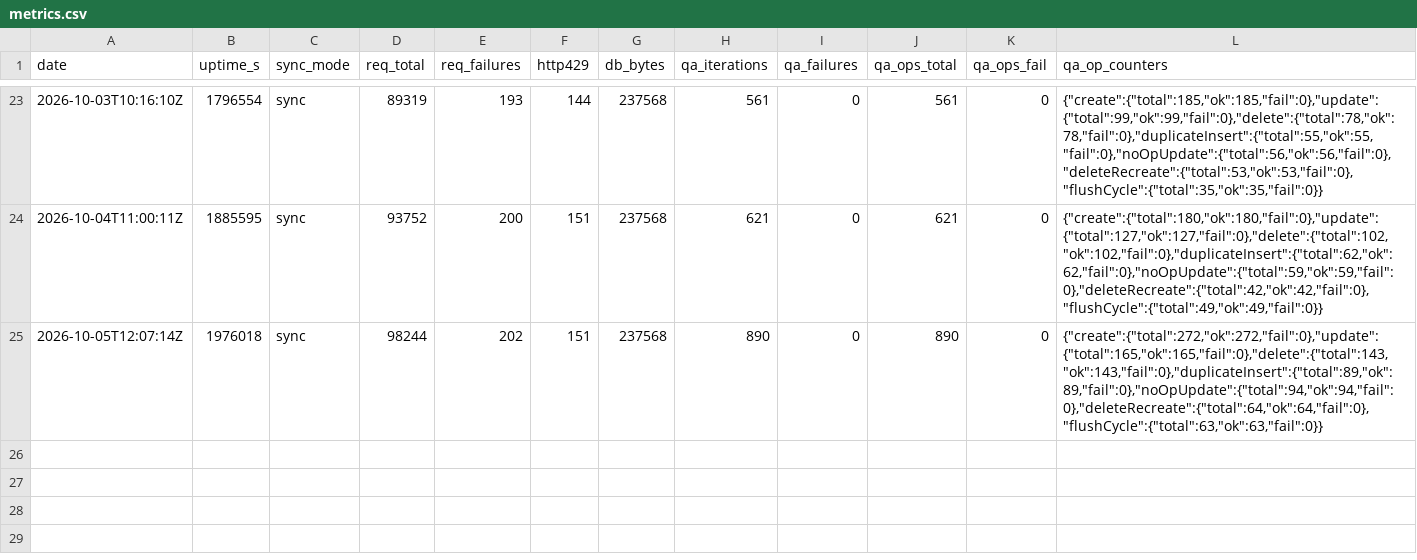
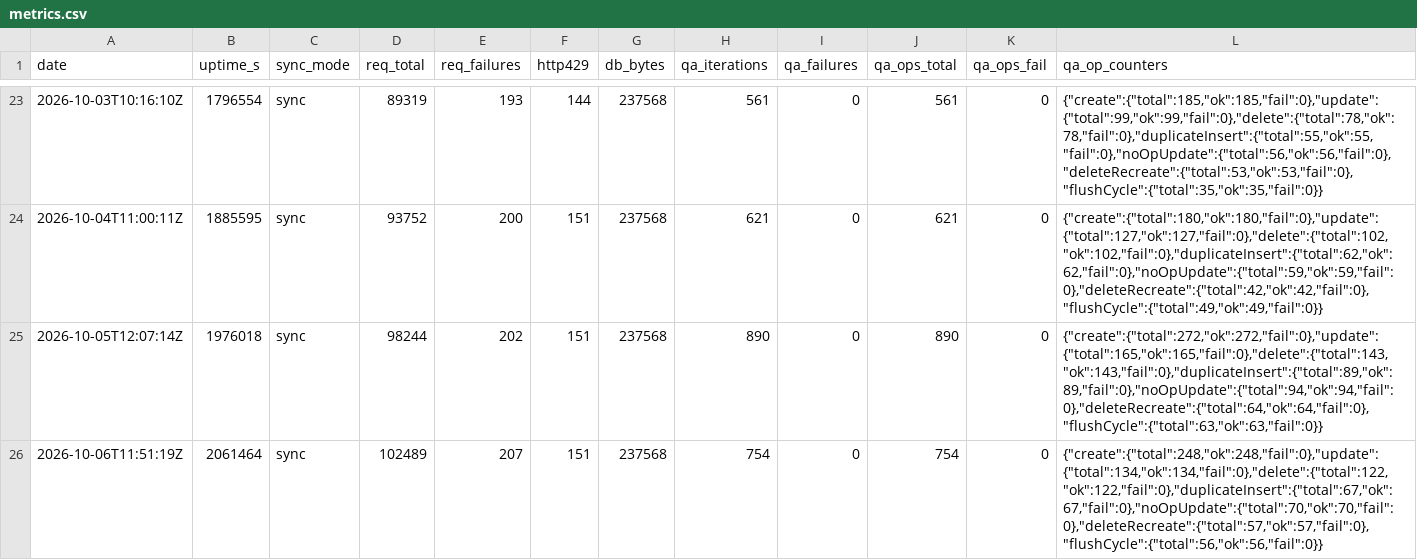
Before and after one commit to ManddarinShop/Hikoutei-Website, a CSV file: ops/metrics.csv, drawn as a sheet; only a part is shown, gaps mark what is left out.

```diff
--- a/ops/metrics.csv
+++ b/ops/metrics.csv
@@ -25 +25,2 @@ date,uptime_s,sync_mode,req_total,req_failures,http429,db_bytes,qa_iterations,qa
 2026-10-05T12:07:14Z,1976018,sync,98244,202,151,237568,890,0,890,0,"{""create"":{""total"":272,""ok"":272,""fail"":0},""update"":{""total"":165,""ok"":165,""fail"":0},""delete"":{""total"":143,""ok"":143,""fail"":0},""duplicateInsert"":{""total"":89,""ok"":89,""fail"":0},""noOpUpdate"":{""total"":94,""ok"":94,""fail"":0},""deleteRecreate"":{""total"":64,""ok"":64,""fail"":0},""flushCycle"":{""total"":63,""ok"":63,""fail"":0}}"
+2026-10-06T11:51:19Z,2061464,sync,102489,207,151,237568,754,0,754,0,"{""create"":{""total"":248,""ok"":248,""fail"":0},""update"":{""total"":134,""ok"":134,""fail"":0},""delete"":{""total"":122,""ok"":122,""fail"":0},""duplicateInsert"":{""total"":67,""ok"":67,""fail"":0},""noOpUpdate"":{""total"":70,""ok"":70,""fail"":0},""deleteRecreate"":{""total"":57,""ok"":57,""fail"":0},""flushCycle"":{""total"":56,""ok"":56,""fail"":0}}"
```
